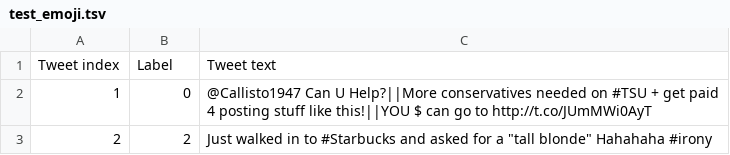
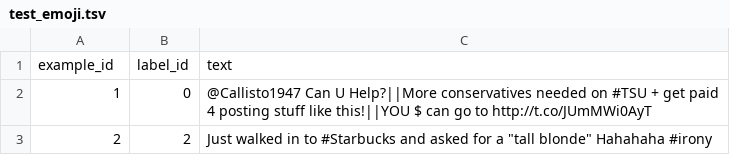
Before and after one commit to PierreEpron/irony-categories, a TSV file: data/sem_eval/test_emoji.tsv, drawn as a sheet; only a part is shown.

Commit message:
rename columns

```diff
--- a/data/sem_eval/test_emoji.tsv
+++ b/data/sem_eval/test_emoji.tsv
@@ -1,2 +1,2 @@
-Tweet index	Label	Tweet text
+example_id	label_id	text
 1	0	@Callisto1947 Can U Help?||More conservatives needed on #TSU + get paid 4 posting stuff like this!||YOU $ can go to http://t.co/JUmMWi0AyT
```
Also changed, not shown: data/sem_eval/train_emoji.tsv.
